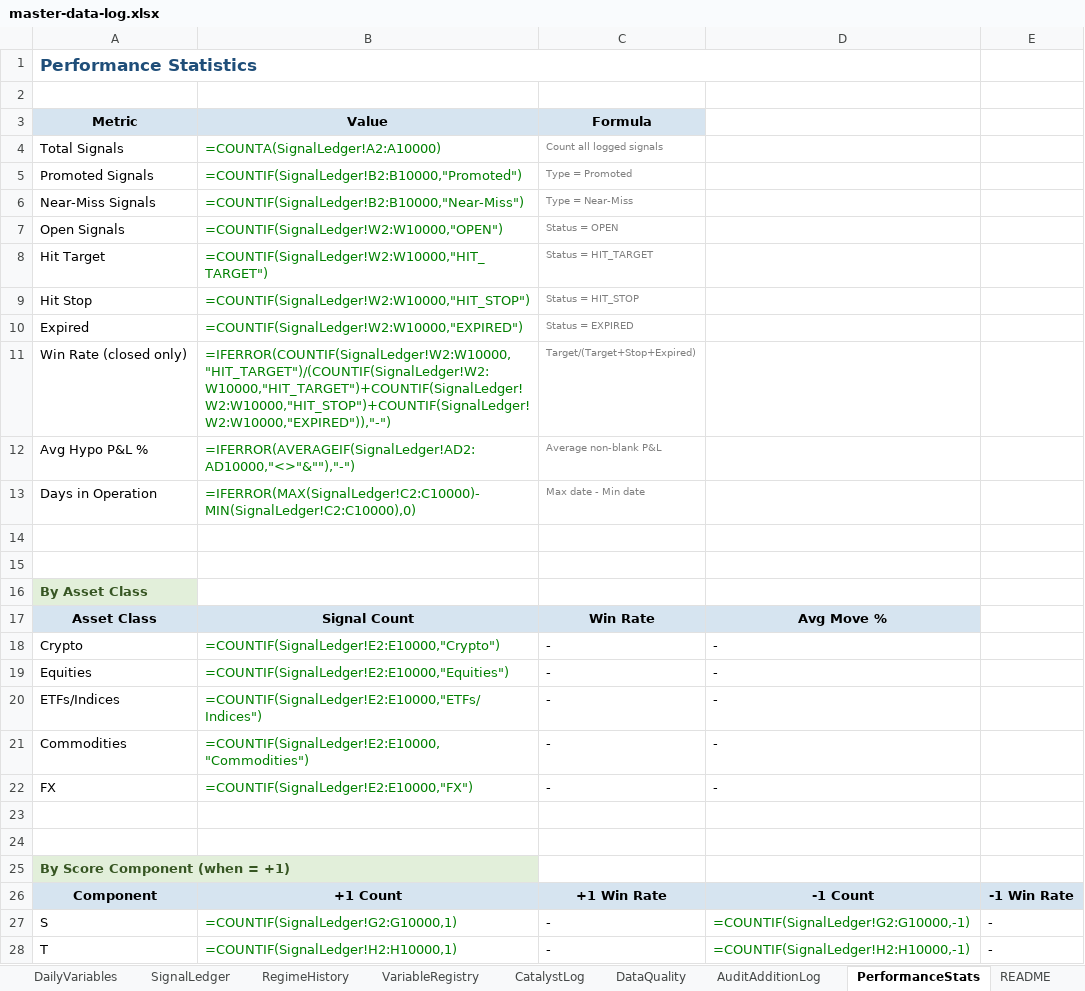
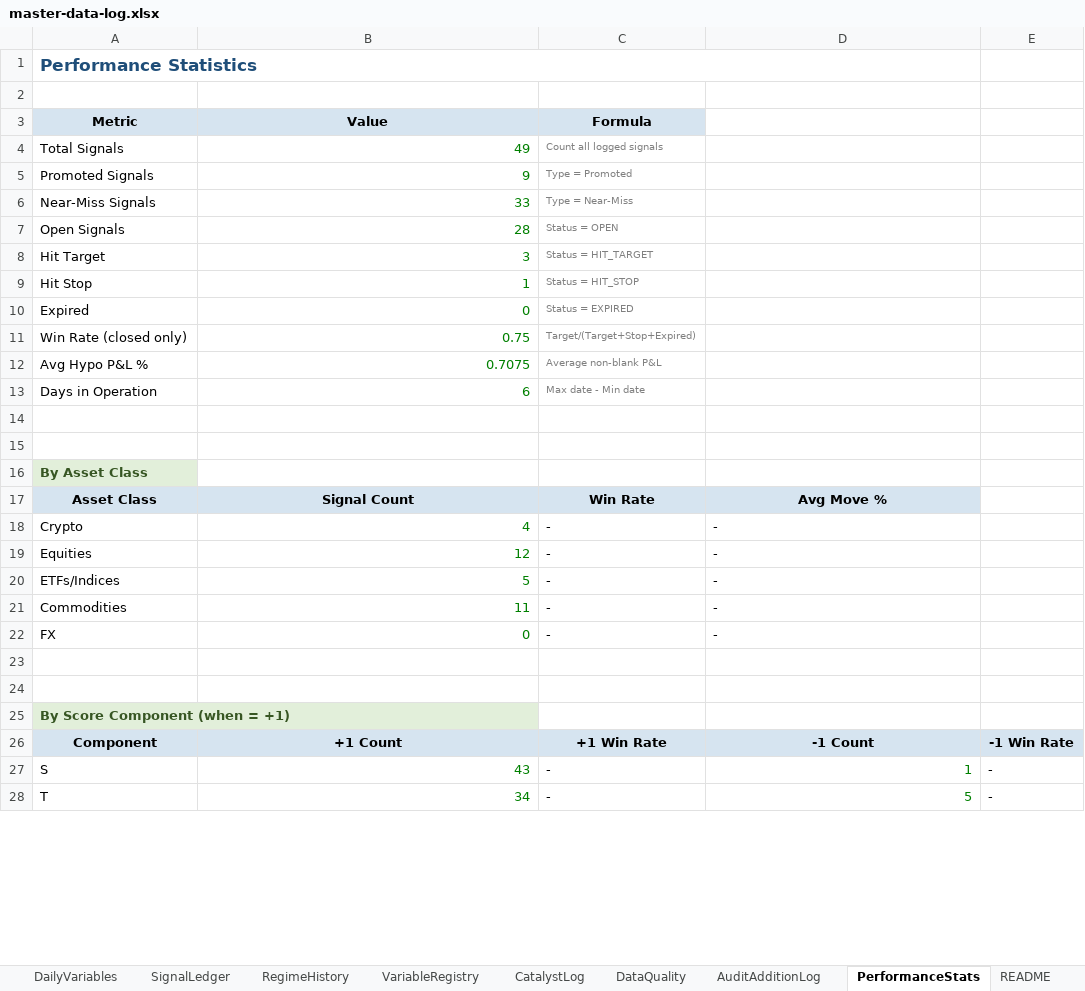
Before and after one commit to geraldyiu12529-cmyk/Gerald, an Excel workbook: Trade/master-data-log.xlsx, sheet PerformanceStats, drawn as a sheet; only a part is shown; values as stored, in another font and other column widths than the file's, no borders; formulas without a stored value are shown as written; the diff covers the shown part only; the diff names each change by its address in the sheet, - before the commit and + after, or states it on an @@ line.

```diff
--- a/Trade/master-data-log.xlsx (sheet PerformanceStats)
+++ b/Trade/master-data-log.xlsx (sheet PerformanceStats)
-B4 (Value): =COUNTA(SignalLedger!A2:A10000)
+B4 (Value): 49
-B5 (Value): =COUNTIF(SignalLedger!B2:B10000,"Promoted")
+B5 (Value): 9
-B6 (Value): =COUNTIF(SignalLedger!B2:B10000,"Near-Miss")
+B6 (Value): 33
-B7 (Value): =COUNTIF(SignalLedger!W2:W10000,"OPEN")
+B7 (Value): 28
-B8 (Value): =COUNTIF(SignalLedger!W2:W10000,"HIT_TARGET")
+B8 (Value): 3
-B9 (Value): =COUNTIF(SignalLedger!W2:W10000,"HIT_STOP")
+B9 (Value): 1
-B10 (Value): =COUNTIF(SignalLedger!W2:W10000,"EXPIRED")
+B10 (Value): 0
-B11 (Value): =IFERROR(COUNTIF(SignalLedger!W2:W10000,"HIT_TARGET")/(COUNTIF(SignalLedger!W2:W10000,"HIT_TARGET")+COUNTIF(SignalLedger!W2:W10000,"HIT_STOP")+COUNTIF(SignalLedger!W2:W10000,"EXPIRED")),"-")
+B11 (Value): 0.75
-B12 (Value): =IFERROR(AVERAGEIF(SignalLedger!AD2:AD10000,"<>"&""),"-")
+B12 (Value): 0.7075
-B13 (Value): =IFERROR(MAX(SignalLedger!C2:C10000)-MIN(SignalLedger!C2:C10000),0)
+B13 (Value): 6
-B18 (Value): =COUNTIF(SignalLedger!E2:E10000,"Crypto")
+B18 (Value): 4
-B19 (Value): =COUNTIF(SignalLedger!E2:E10000,"Equities")
+B19 (Value): 12
-B20 (Value): =COUNTIF(SignalLedger!E2:E10000,"ETFs/Indices")
+B20 (Value): 5
-B21 (Value): =COUNTIF(SignalLedger!E2:E10000,"Commodities")
+B21 (Value): 11
-B22 (Value): =COUNTIF(SignalLedger!E2:E10000,"FX")
+B22 (Value): 0
-B27 (Value): =COUNTIF(SignalLedger!G2:G10000,1)
+B27 (Value): 43
-D27: =COUNTIF(SignalLedger!G2:G10000,-1)
+D27: 1
-B28 (Value): =COUNTIF(SignalLedger!H2:H10000,1)
+B28 (Value): 34
-D28: =COUNTIF(SignalLedger!H2:H10000,-1)
+D28: 5
```
Also changed, not shown: 12 edited cells elsewhere in this sheet, 29 other files.
